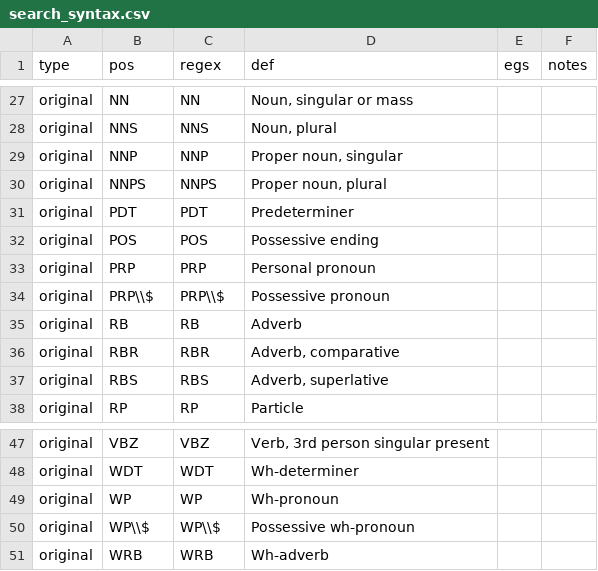
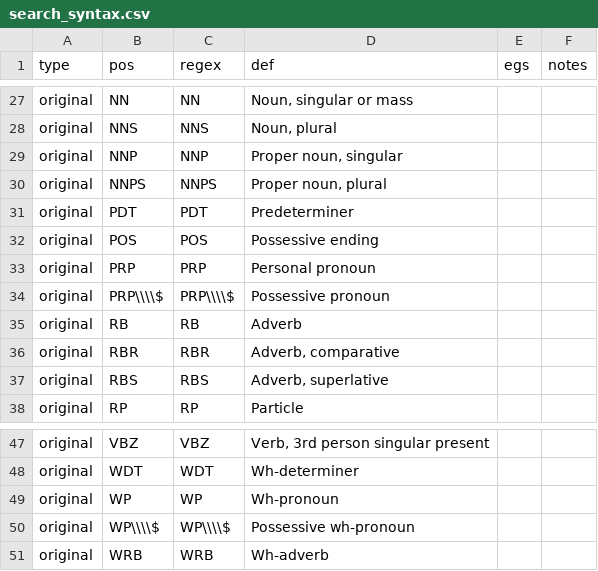
Before and after one commit to jaytimm/corpuslingr, a CSV file: data-raw/search_syntax.csv, drawn as a sheet; only a part is shown, gaps mark what is left out.

Commit message:
re

```diff
--- a/data-raw/search_syntax.csv
+++ b/data-raw/search_syntax.csv
@@ -33,3 +33,3 @@ original,POS,POS,Possessive ending,,
 original,PRP,PRP,Personal pronoun,,
-original,PRP\\$,PRP\\$,Possessive pronoun,,
+original,PRP\\\\$,PRP\\\\$,Possessive pronoun,,
 original,RB,RB,Adverb,,
@@ -49,3 +49,3 @@ original,WDT,WDT,Wh-determiner,,
 original,WP,WP,Wh-pronoun,,
-original,WP\\$,WP\\$,Possessive wh-pronoun,,
+original,WP\\\\$,WP\\\\$,Possessive wh-pronoun,,
 original,WRB,WRB,Wh-adverb,,
```
